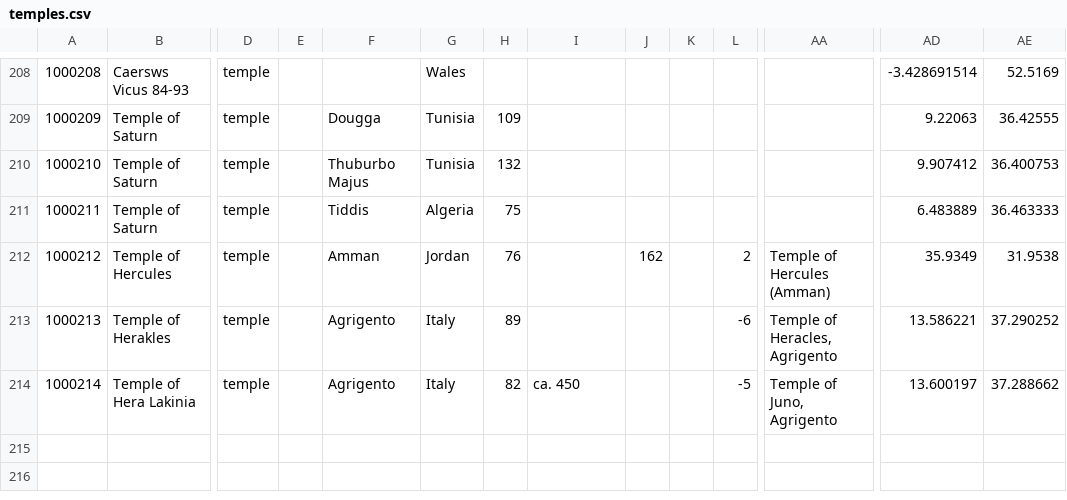
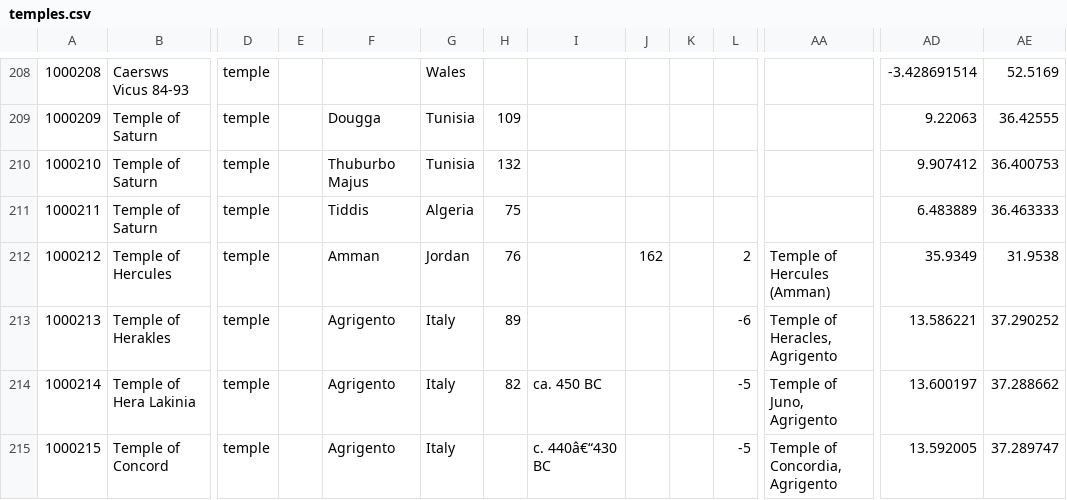
Before and after one commit to Jmuccigr/temples, a CSV file: temples.csv, drawn as a sheet; only a part is shown, gaps mark what is left out; rows hold the shown columns only; the diff names each change by its address in the sheet, - before the commit and + after, or states it on an @@ line.

Commit message:
Automated update

```diff
--- a/temples.csv
+++ b/temples.csv
-I214: ca. 450
+I214: ca. 450 BC
+row 215: 1000215 | Temple of Concord | temple |  | Agrigento | Italy |  | c. 440â€“430 BC |  |  | -5 | Temple of Concordia, Agrigento | 13.592005 | 37.289747
```
